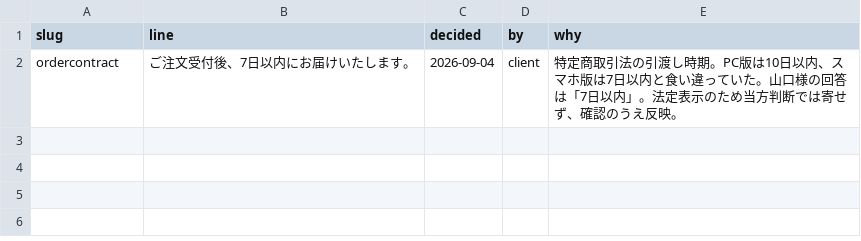
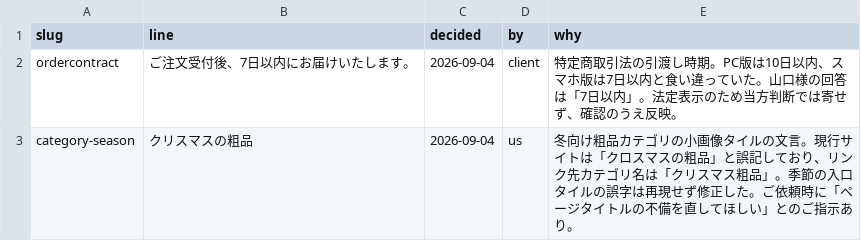
Before and after one commit to zumiraku/isplanning-migration, a CSV file: inventory/approved-content-changes.csv, drawn as a sheet; the diff names each change by its address in the sheet, - before the commit and + after, or states it on an @@ line.

Commit message:
Add seasonal category page and count links broken by URL change
Rebuild the 冬向け粗品 tiles as .tilegrid in category-season.html and
list all sub-categories with live counts. Fix tile typo クロスマス.
646 internal links across 80 of 86 pages point at URLs moved by C33
(404 free page, 219 category, 23 product).

```diff
--- a/inventory/approved-content-changes.csv
+++ b/inventory/approved-content-changes.csv
+row 3: category-season | クリスマスの粗品 | 2026-09-04 | us | 冬向け粗品カテゴリの小画像タイルの文言。現行サイトは「クロスマスの粗品」と誤記しており、リンク先カテゴリ名は「クリスマス粗品」。季節の入口タイルの誤字は再現せず修正した。ご依頼時に「ページタイトルの不備を直してほしい」とのご指示あり。
```
Also changed, not shown: 6 other files.
